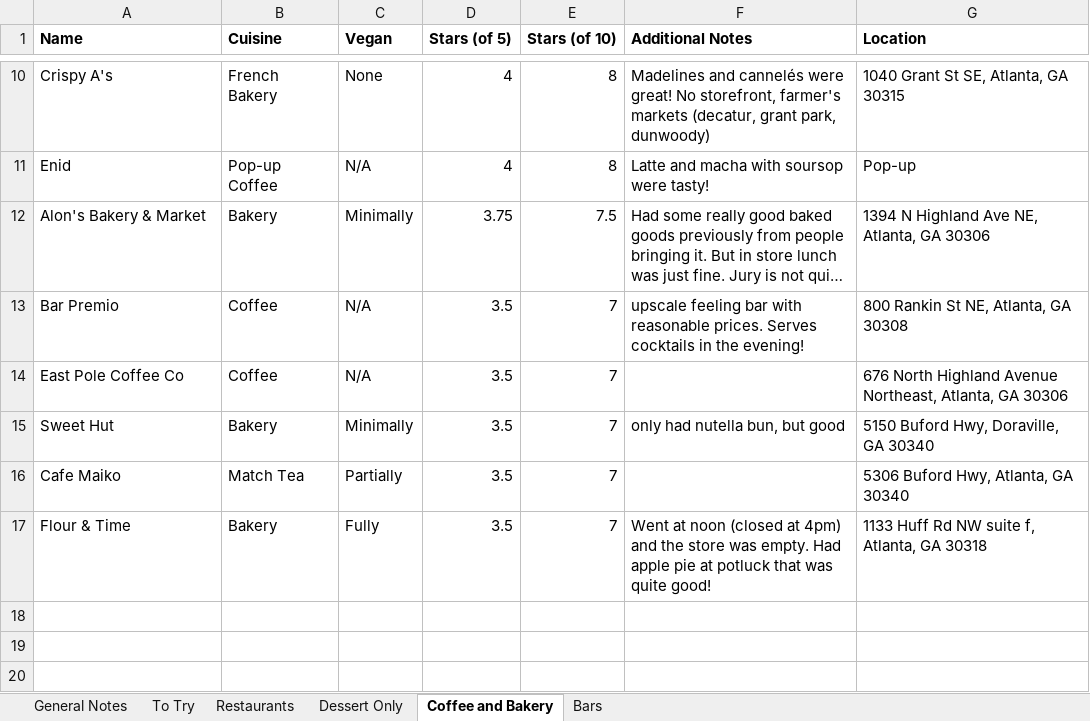
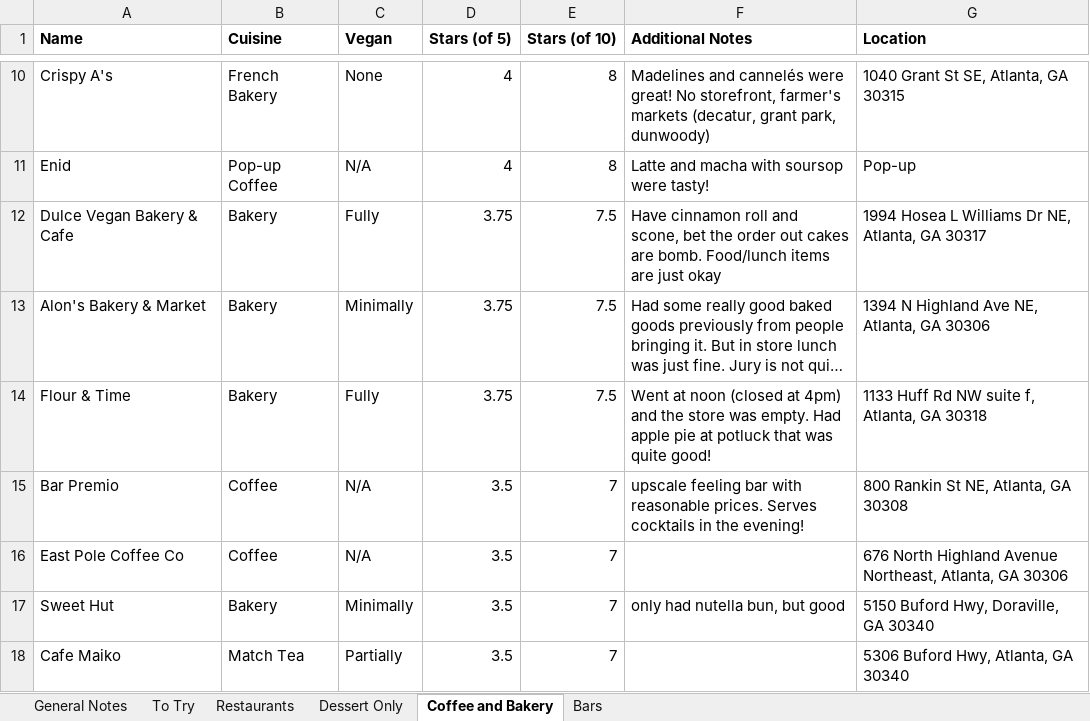
Before and after one commit to joeellis1331/atl-food-map, an Excel workbook: ATL-Food-and-Drink-Review-List.xlsx, sheet Coffee and Bakery, drawn as a sheet; only a part is shown, gaps mark what is left out; long unchanged cells end in …; values as stored, in another font and other column widths than the file's, no borders; charts and pictures not drawn; removed rows and columns are numbered as before the commit, all else as after; the diff names each change by its address in the sheet, - before the commit and + after, or states it on an @@ line.

```diff
--- a/ATL-Food-and-Drink-Review-List.xlsx (sheet Coffee and Bakery)
+++ b/ATL-Food-and-Drink-Review-List.xlsx (sheet Coffee and Bakery)
+row 12: Dulce Vegan Bakery & Cafe | Bakery | Fully | 3.75 | 7.5 | Have cinnamon roll and scone, bet the order out cakes are bomb. Food/lunch items are just okay | 1994 Hosea L Williams Dr NE, Atlanta, GA 30317
+row 14: Flour & Time | Bakery | Fully | 3.75 | 7.5 | Went at noon (closed at 4pm) and the store was empty. Had apple pie at potluck that was quite good! | 1133 Huff Rd NW suite f, Atlanta, GA 30318
-row 17: Flour & Time | Bakery | Fully | 3.5 | 7 | Went at noon (closed at 4pm) and the store was empty. Had apple pie at potluck that was quite good! | 1133 Huff Rd NW suite f, Atlanta, GA 30318
```
Also changed, not shown: sheet To Try, sheet Restaurants, formulas that keep their value, 15 other files.
